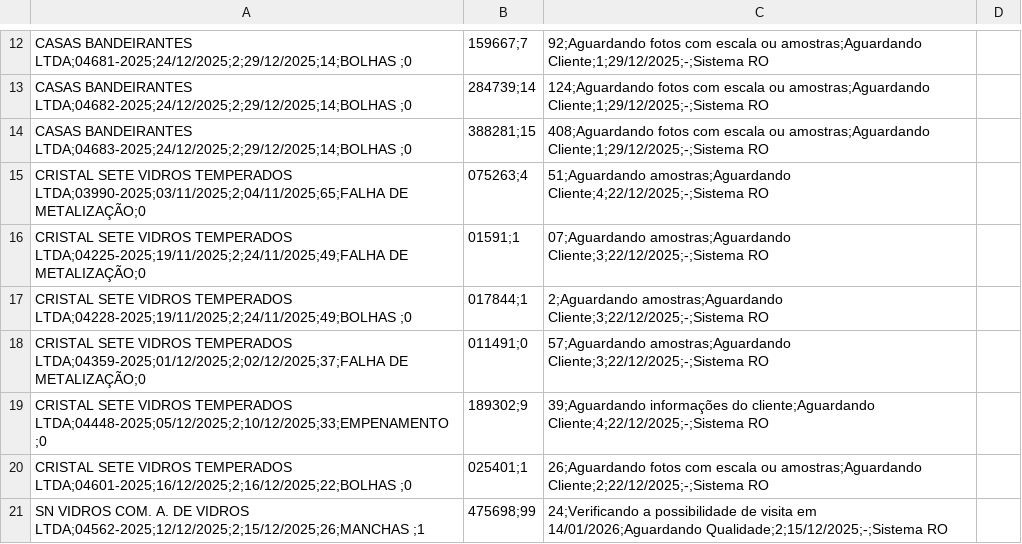
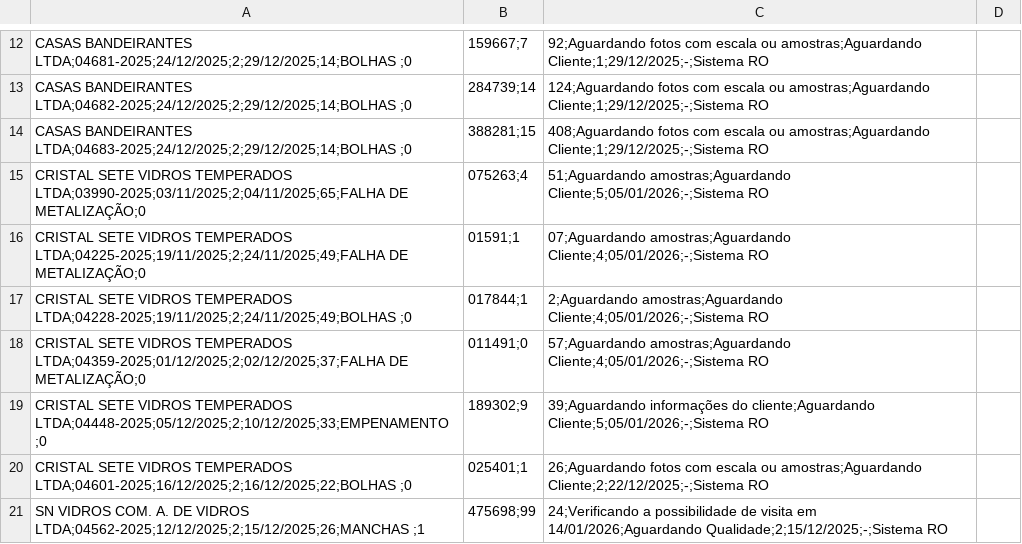
Before and after one commit to Carloscarneiro1/Dashboard, a CSV file: dados.csv, drawn as a sheet; only a part is shown, gaps mark what is left out; the diff covers the shown part only.

Commit message:
Add files via upload

```diff
--- a/dados.csv
+++ b/dados.csv
@@ -14,7 +14,7 @@ CASAS BANDEIRANTES LTDA;04682-2025;24/12/2025;2;29/12/2025;14;BOLHAS
 CASAS BANDEIRANTES LTDA;04683-2025;24/12/2025;2;29/12/2025;14;BOLHAS                        ;0,388281;15,408;Aguardando fotos com escala ou amostras;Aguardando Cliente;1;29/12/2025;-;Sistema RO
-CRISTAL SETE VIDROS TEMPERADOS LTDA;03990-2025;03/11/2025;2;04/11/2025;65;FALHA DE METALIZAÇÃO;0,075263;4,51;Aguardando amostras;Aguardando Cliente;4;22/12/2025;-;Sistema RO
-CRISTAL SETE VIDROS TEMPERADOS LTDA;04225-2025;19/11/2025;2;24/11/2025;49;FALHA DE METALIZAÇÃO;0,01591;1,07;Aguardando amostras;Aguardando Cliente;3;22/12/2025;-;Sistema RO
-CRISTAL SETE VIDROS TEMPERADOS LTDA;04228-2025;19/11/2025;2;24/11/2025;49;BOLHAS                        ;0,017844;1,2;Aguardando amostras;Aguardando Cliente;3;22/12/2025;-;Sistema RO
-CRISTAL SETE VIDROS TEMPERADOS LTDA;04359-2025;01/12/2025;2;02/12/2025;37;FALHA DE METALIZAÇÃO;0,011491;0,57;Aguardando amostras;Aguardando Cliente;3;22/12/2025;-;Sistema RO
-CRISTAL SETE VIDROS TEMPERADOS LTDA;04448-2025;05/12/2025;2;10/12/2025;33;EMPENAMENTO                   ;0,189302;9,39;Aguardando informações do cliente;Aguardando Cliente;4;22/12/2025;-;Sistema RO
+CRISTAL SETE VIDROS TEMPERADOS LTDA;03990-2025;03/11/2025;2;04/11/2025;65;FALHA DE METALIZAÇÃO;0,075263;4,51;Aguardando amostras;Aguardando Cliente;5;05/01/2026;-;Sistema RO
+CRISTAL SETE VIDROS TEMPERADOS LTDA;04225-2025;19/11/2025;2;24/11/2025;49;FALHA DE METALIZAÇÃO;0,01591;1,07;Aguardando amostras;Aguardando Cliente;4;05/01/2026;-;Sistema RO
+CRISTAL SETE VIDROS TEMPERADOS LTDA;04228-2025;19/11/2025;2;24/11/2025;49;BOLHAS                        ;0,017844;1,2;Aguardando amostras;Aguardando Cliente;4;05/01/2026;-;Sistema RO
+CRISTAL SETE VIDROS TEMPERADOS LTDA;04359-2025;01/12/2025;2;02/12/2025;37;FALHA DE METALIZAÇÃO;0,011491;0,57;Aguardando amostras;Aguardando Cliente;4;05/01/2026;-;Sistema RO
+CRISTAL SETE VIDROS TEMPERADOS LTDA;04448-2025;05/12/2025;2;10/12/2025;33;EMPENAMENTO                   ;0,189302;9,39;Aguardando informações do cliente;Aguardando Cliente;5;05/01/2026;-;Sistema RO
 CRISTAL SETE VIDROS TEMPERADOS LTDA;04601-2025;16/12/2025;2;16/12/2025;22;BOLHAS                        ;0,025401;1,26;Aguardando fotos com escala ou amostras;Aguardando Cliente;2;22/12/2025;-;Sistema RO
```
Also changed, not shown: 8 edited cells elsewhere in this file.
